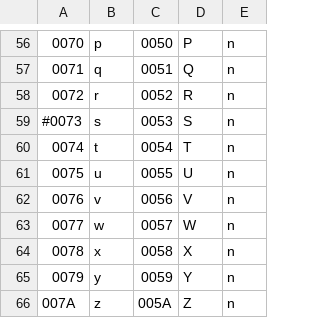
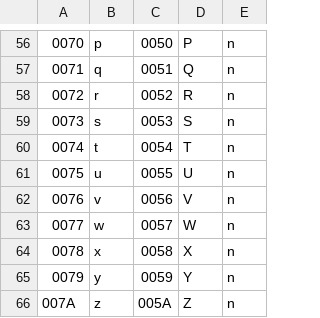
Before and after one commit to PanderMusubi/neude, a TSV file: src/fonts/refs.tsv, drawn as a sheet; only a part is shown, gaps mark what is left out.

```diff
--- a/src/fonts/refs.tsv
+++ b/src/fonts/refs.tsv
@@ -58,3 +58,3 @@
 0072	r	0052	R	n
-#0073	s	0053	S	n
+0073	s	0053	S	n
 0074	t	0054	T	n
```
Also changed, not shown: 23 other files.
